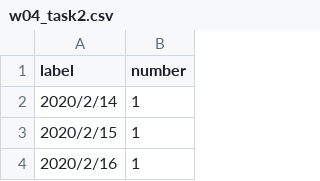
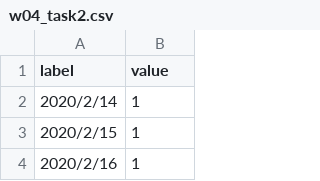
Before and after one commit to kei-cs52/InfoVis2021, a CSV file: W04/w04_task2.csv, drawn as a sheet; only a part is shown.

Commit message:
Add w04_task2.csv

```diff
--- a/W04/w04_task2.csv
+++ b/W04/w04_task2.csv
@@ -1,2 +1,2 @@
-label,number
+label,value
 2020/2/14,1
```
